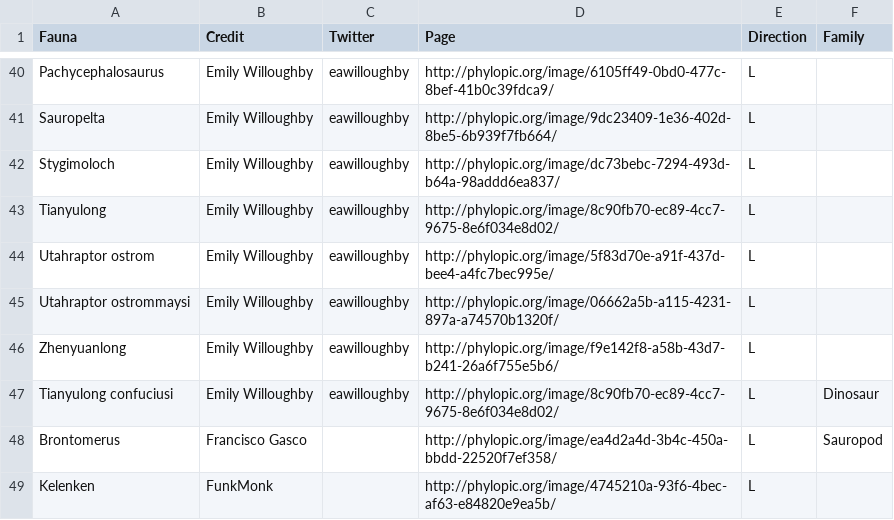
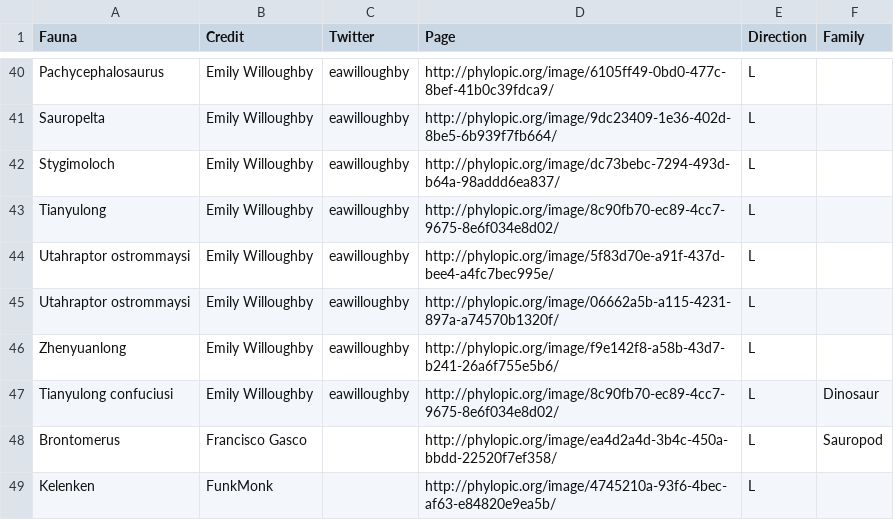
Before and after one commit to ryantimpe/datasaurs, a CSV file: BotInputs/DatasaurList.csv, drawn as a sheet; only a part is shown, gaps mark what is left out.

Commit message:
Corrected Utahraptor species name... added space to keep a duplicate name

```diff
--- a/BotInputs/DatasaurList.csv
+++ b/BotInputs/DatasaurList.csv
@@ -43,3 +43,3 @@ Stygimoloch,Emily Willoughby,eawilloughby,http://phylopic.org/image/dc73bebc-729
 Tianyulong,Emily Willoughby,eawilloughby,http://phylopic.org/image/8c90fb70-ec89-4cc7-9675-8e6f034e8d02/,L,
-Utahraptor ostrom,Emily Willoughby,eawilloughby,http://phylopic.org/image/5f83d70e-a91f-437d-bee4-a4fc7bec995e/,L,
+Utahraptor  ostrommaysi,Emily Willoughby,eawilloughby,http://phylopic.org/image/5f83d70e-a91f-437d-bee4-a4fc7bec995e/,L,
 Utahraptor ostrommaysi,Emily Willoughby,eawilloughby,http://phylopic.org/image/06662a5b-a115-4231-897a-a74570b1320f/,L,
```
Also changed, not shown: 1 other file.
